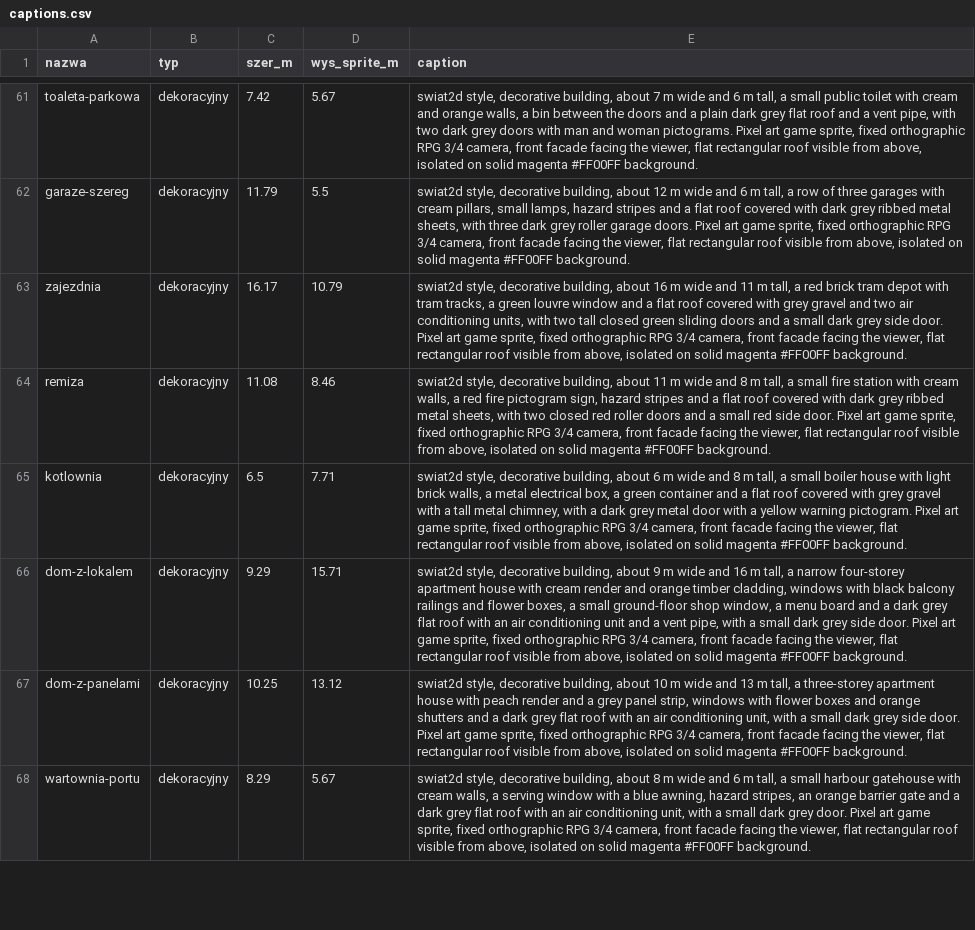
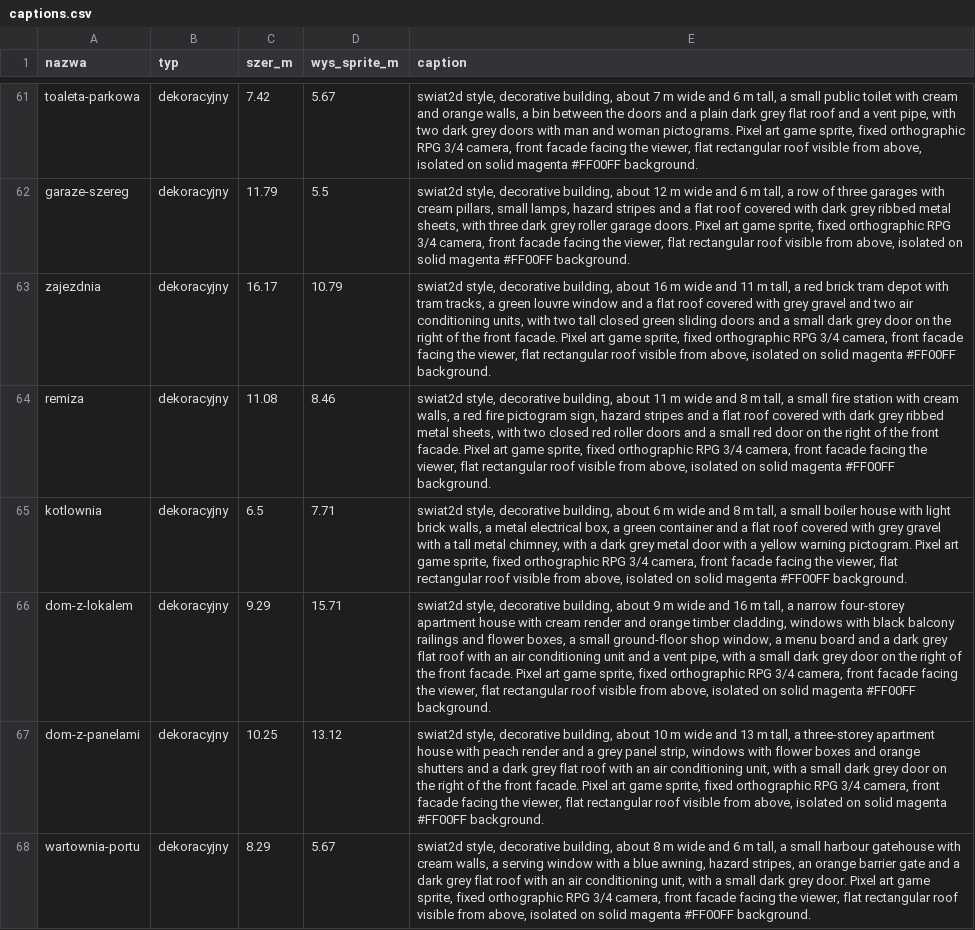
Before and after one commit to PLUTON-KK/dioramaonline-lora, a CSV file: lora-budynki-v2/captions.csv, drawn as a sheet; only a part is shown, gaps mark what is left out; the diff covers the shown part only; the diff names each change by its address in the sheet, - before the commit and + after, or states it on an @@ line.

```diff
--- a/lora-budynki-v2/captions.csv
+++ b/lora-budynki-v2/captions.csv
-E63 (caption): …dark grey side door. Pixel art…
+E63 (caption): …dark grey door on the right of the front facade. Pixel art…
-E64 (caption): …small red side door. Pixel art…
+E64 (caption): …small red door on the right of the front facade. Pixel art…
-E66 (caption): …dark grey side door. Pixel art…
+E66 (caption): …dark grey door on the right of the front facade. Pixel art…
-E67 (caption): …dark grey side door. Pixel art…
+E67 (caption): …dark grey door on the right of the front facade. Pixel art…
```
Also changed, not shown: 9 edited cells elsewhere in this file, 32 other files.
